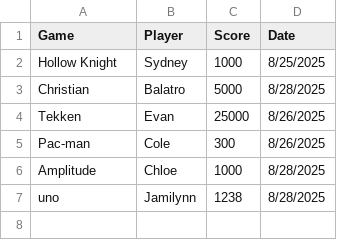
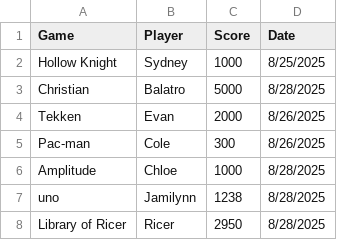
Before and after one commit to evansta841/Group-Project, a CSV file: group prject (1) (2).csv, drawn as a sheet.

Commit message:
Update group prject (1) (2).csv

```diff
--- a/group prject (1) (2).csv
+++ b/group prject (1) (2).csv
@@ -3,3 +3,3 @@ Hollow Knight,Sydney,1000,8/25/2025
 Christian,Balatro,5000,8/28/2025
-Tekken,Evan,25000,8/26/2025
+Tekken,Evan,2000,8/26/2025
 Pac-man,Cole,300,8/26/2025
@@ -7 +7,2 @@ Amplitude,Chloe,1000,8/28/2025
 uno,Jamilynn,1238,8/28/2025
+Library of Ricer,Ricer,2950,8/28/2025
```
